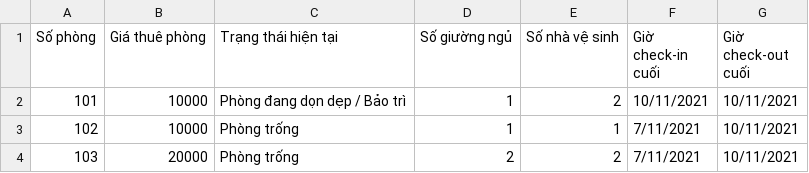
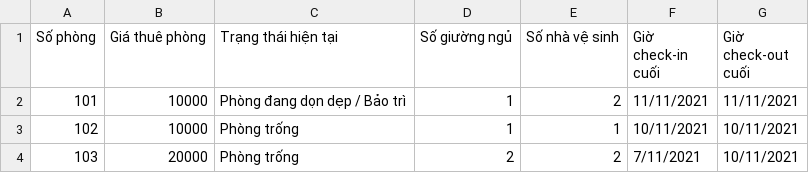
Before and after one commit to hoangducviet1993/CaseStudyModun2, a CSV file: quan-ly-khach-san/out/production/quan-ly-khach-san/fileIO/roomManageFile.csv, drawn as a sheet.

```diff
--- a/quan-ly-khach-san/out/production/quan-ly-khach-san/fileIO/roomManageFile.csv
+++ b/quan-ly-khach-san/out/production/quan-ly-khach-san/fileIO/roomManageFile.csv
@@ -1,4 +1,4 @@
 Số phòng,Giá thuê phòng,Trạng thái hiện tại,Số giường ngủ, Số nhà vệ sinh,Giờ check-in cuối,Giờ check-out cuối
-101,10000,Phòng đang dọn dẹp / Bảo trì,1,2,10/11/2021,10/11/2021
-102,10000,Phòng trống,1,1,7/11/2021,10/11/2021
+101,10000,Phòng đang dọn dẹp / Bảo trì,1,2,11/11/2021,11/11/2021
+102,10000,Phòng trống,1,1,10/11/2021,10/11/2021
 103,20000,Phòng trống,2,2,7/11/2021,10/11/2021
```
Also changed, not shown: quan-ly-khach-san/src/fileIO/roomManageFile.csv, quan-ly-khach-san/src/fileIO/userManageFile.csv, 17 other files.
